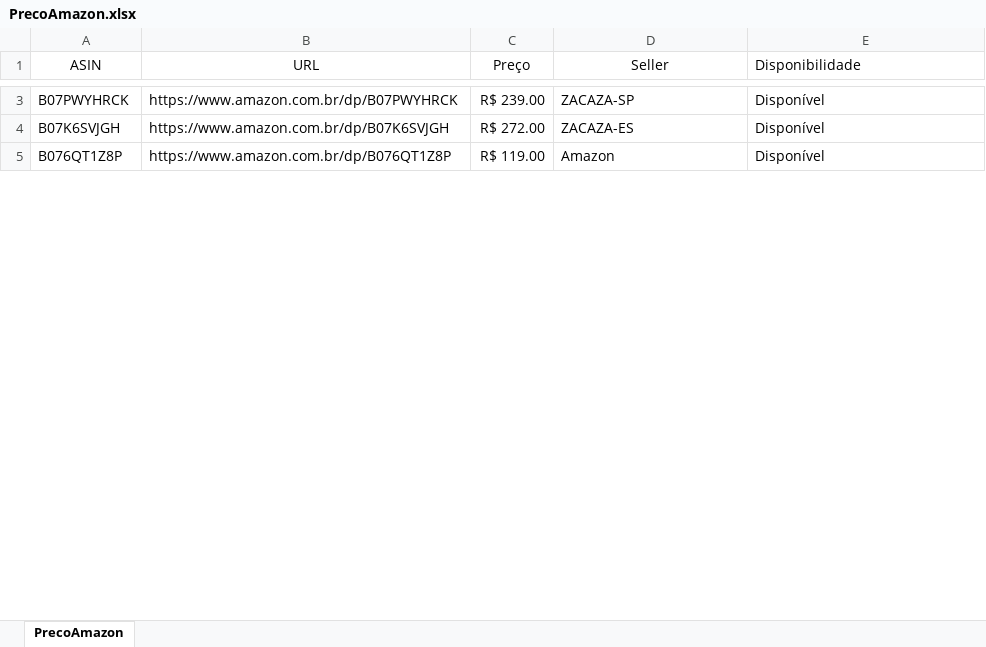
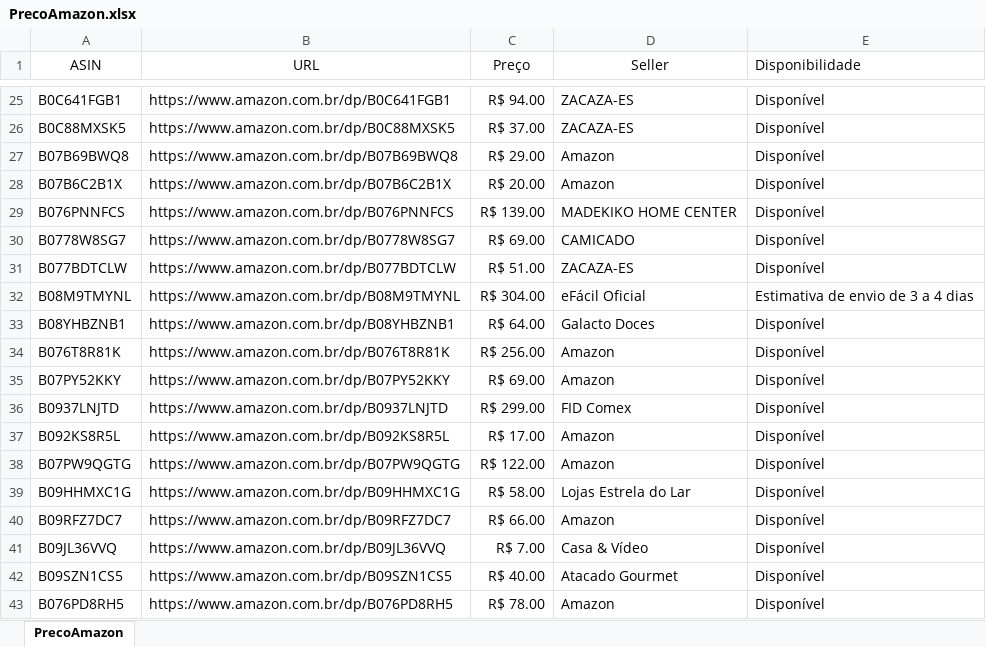
Before and after one commit to arthurjd/searchBots, an Excel workbook: PrecoAmazon.xlsx, sheet PrecoAmazon, drawn as a sheet; only a part is shown, gaps mark what is left out; values as stored, in another font and other column widths than the file's, no borders; table styles not drawn; addresses are those after the commit; the diff covers the shown part only; the diff names each change by its address in the sheet, - before the commit and + after, or states it on an @@ line.

```diff
--- a/PrecoAmazon.xlsx (sheet PrecoAmazon)
+++ b/PrecoAmazon.xlsx (sheet PrecoAmazon)
-A25 (ASIN): B07PWYHRCK
+A25 (ASIN): B0C641FGB1
-B25 (URL): https://www.amazon.com.br/dp/B07PWYHRCK
+B25 (URL): https://www.amazon.com.br/dp/B0C641FGB1
-C25 (Preço): R$ 239.00
+C25 (Preço): R$ 94.00
-D25 (Seller): ZACAZA-SP
+D25 (Seller): ZACAZA-ES
-A26 (ASIN): B07K6SVJGH
+A26 (ASIN): B0C88MXSK5
-B26 (URL): https://www.amazon.com.br/dp/B07K6SVJGH
+B26 (URL): https://www.amazon.com.br/dp/B0C88MXSK5
-C26 (Preço): R$ 272.00
+C26 (Preço): R$ 37.00
-A27 (ASIN): B076QT1Z8P
+A27 (ASIN): B07B69BWQ8
-B27 (URL): https://www.amazon.com.br/dp/B076QT1Z8P
+B27 (URL): https://www.amazon.com.br/dp/B07B69BWQ8
-C27 (Preço): R$ 119.00
+C27 (Preço): R$ 29.00
+row 28: B07B6C2B1X | https://www.amazon.com.br/dp/B07B6C2B1X | R$ 20.00 | Amazon | Disponível
+row 29: B076PNNFCS | https://www.amazon.com.br/dp/B076PNNFCS | R$ 139.00 | MADEKIKO HOME CENTER | Disponível
+row 30: B0778W8SG7 | https://www.amazon.com.br/dp/B0778W8SG7 | R$ 69.00 | CAMICADO | Disponível
+row 31: B077BDTCLW | https://www.amazon.com.br/dp/B077BDTCLW | R$ 51.00 | ZACAZA-ES | Disponível
+row 32: B08M9TMYNL | https://www.amazon.com.br/dp/B08M9TMYNL | R$ 304.00 | eFácil Oficial | Estimativa de envio de 3 a 4 dias
+row 33: B08YHBZNB1 | https://www.amazon.com.br/dp/B08YHBZNB1 | R$ 64.00 | Galacto Doces | Disponível
+row 34: B076T8R81K | https://www.amazon.com.br/dp/B076T8R81K | R$ 256.00 | Amazon | Disponível
+row 35: B07PY52KKY | https://www.amazon.com.br/dp/B07PY52KKY | R$ 69.00 | Amazon | Disponível
+row 36: B0937LNJTD | https://www.amazon.com.br/dp/B0937LNJTD | R$ 299.00 | FID Comex | Disponível
+row 37: B092KS8R5L | https://www.amazon.com.br/dp/B092KS8R5L | R$ 17.00 | Amazon | Disponível
+row 38: B07PW9QGTG | https://www.amazon.com.br/dp/B07PW9QGTG | R$ 122.00 | Amazon | Disponível
+row 39: B09HHMXC1G | https://www.amazon.com.br/dp/B09HHMXC1G | R$ 58.00 | Lojas Estrela do Lar | Disponível
+row 40: B09RFZ7DC7 | https://www.amazon.com.br/dp/B09RFZ7DC7 | R$ 66.00 | Amazon | Disponível
+row 41: B09JL36VVQ | https://www.amazon.com.br/dp/B09JL36VVQ | R$ 7.00 | Casa & Vídeo | Disponível
+row 42: B09SZN1CS5 | https://www.amazon.com.br/dp/B09SZN1CS5 | R$ 40.00 | Atacado Gourmet | Disponível
+row 43: B076PD8RH5 | https://www.amazon.com.br/dp/B076PD8RH5 | R$ 78.00 | Amazon | Disponível
```
Also changed, not shown: 38 added rows, 1 removed row and 6 edited cells elsewhere in this sheet, PrecoGoogle.xlsx, 6 other files.
